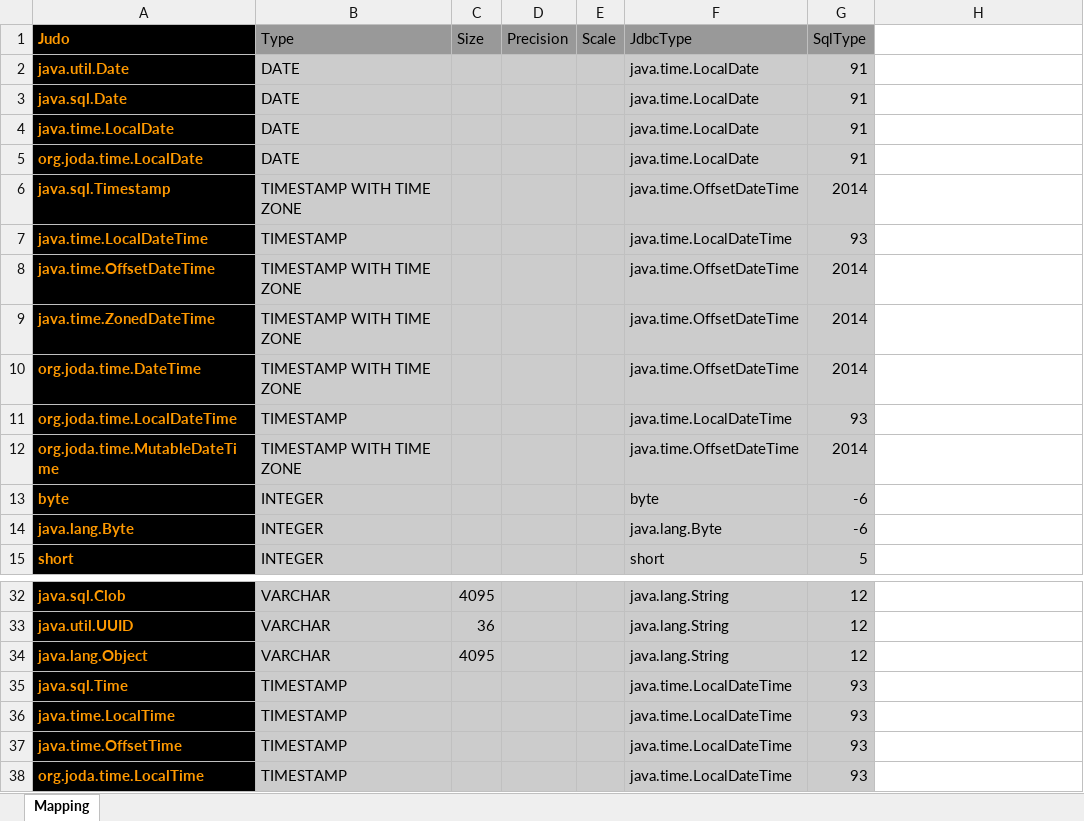
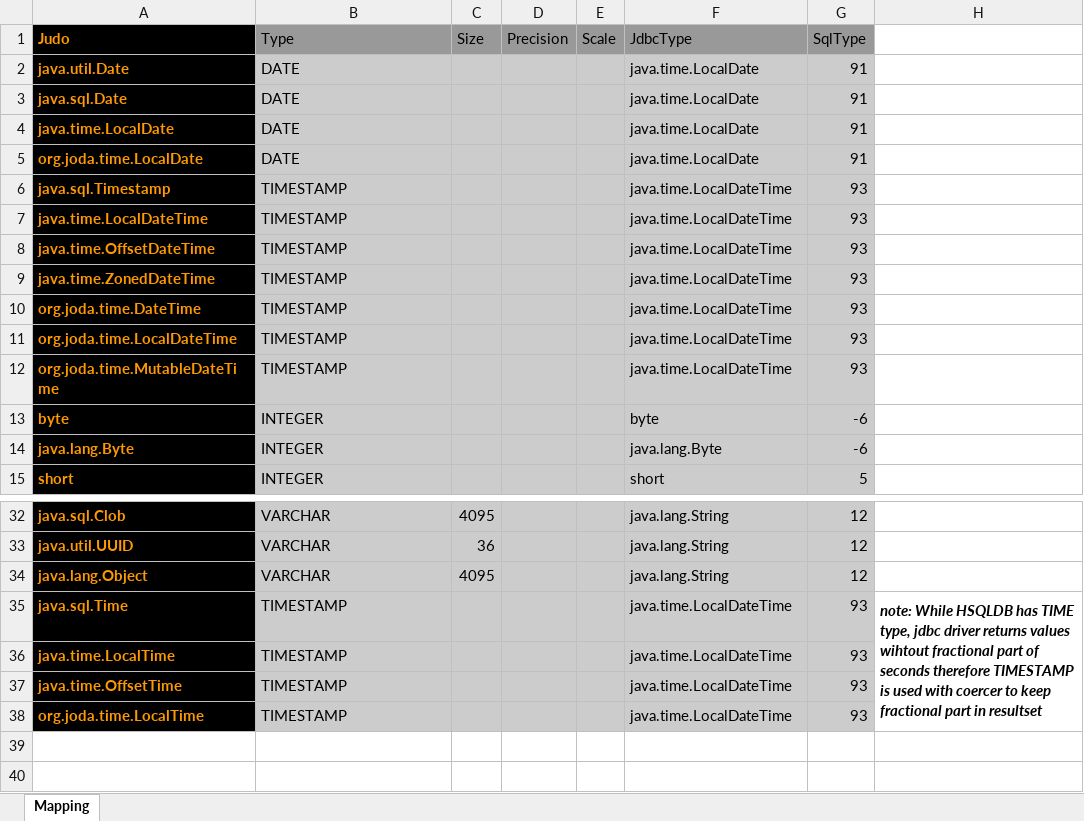
Before and after one commit to BlackBeltTechnology/judo-tatami-base, an Excel workbook: judo-tatami-asm2rdbms/model/RDBMS_Data_Types_Hsqldb.xlsx, sheet Mapping, drawn as a sheet; only a part is shown, gaps mark what is left out; values as stored, in another font and other column widths than the file's, no borders; the diff names each change by its address in the sheet, - before the commit and + after, or states it on an @@ line.

```diff
--- a/judo-tatami-asm2rdbms/model/RDBMS_Data_Types_Hsqldb.xlsx (sheet Mapping)
+++ b/judo-tatami-asm2rdbms/model/RDBMS_Data_Types_Hsqldb.xlsx (sheet Mapping)
-B6 (Type): TIMESTAMP WITH TIME ZONE
+B6 (Type): TIMESTAMP
-F6 (JdbcType): java.time.OffsetDateTime
+F6 (JdbcType): java.time.LocalDateTime
-G6 (SqlType): 2014
+G6 (SqlType): 93
-B8:B10 (Type): TIMESTAMP WITH TIME ZONE
+B8:B10 (Type): TIMESTAMP
-F8:F10 (JdbcType): java.time.OffsetDateTime
+F8:F10 (JdbcType): java.time.LocalDateTime
-G8:G10 (SqlType): 2014
+G8:G10 (SqlType): 93
-B12 (Type): TIMESTAMP WITH TIME ZONE
+B12 (Type): TIMESTAMP
-F12 (JdbcType): java.time.OffsetDateTime
+F12 (JdbcType): java.time.LocalDateTime
-G12 (SqlType): 2014
+G12 (SqlType): 93
-H35: (empty)
+H35: note: While HSQLDB has TIME type, jdbc driver returns values wihtout fractional part of seconds therefore TIMESTAMP is used with coercer to keep fractional part in resultset
+H35:H38 merged
```
Also changed, not shown: judo-tatami-asm2rdbms/model/RDBMS_Data_Types_Oracle.xlsx, judo-tatami-asm2rdbms/model/RDBMS_Data_Types_Postgresql.xlsx, 7 other files.
